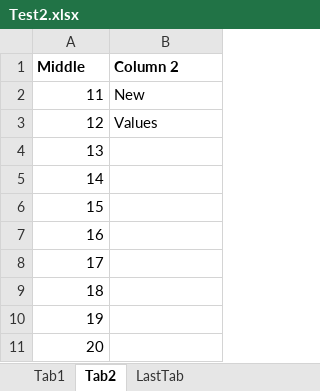
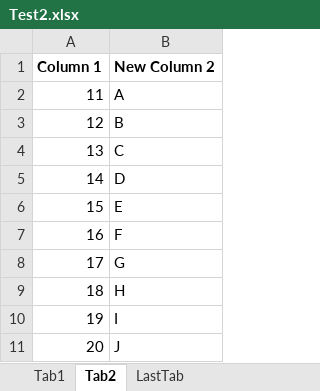
Before and after one commit to nationalarchives/ctd-python-libs, an Excel workbook: data/Test2.xlsx, sheet Tab2, drawn as a sheet; values as stored, in another font and other column widths than the file's, no borders; removed rows and columns are numbered as before the commit, all else as after; the diff names each change by its address in the sheet, - before the commit and + after, or states it on an @@ line.

Commit message:
Version 3.0 - added changing column names
Added function to change the column headers, tweaked to include changes and added tests for new functionality

```diff
--- a/data/Test2.xlsx (sheet Tab2)
+++ b/data/Test2.xlsx (sheet Tab2)
-row 1: Middle | Column 2
+row 1: Column 1 | New Column 2
-B2: New
+B2: A
-B3: Values
+B3: B
-B4: (empty)
+B4: C
-B5: (empty)
+B5: D
-B6: (empty)
+B6: E
-B7: (empty)
+B7: F
-B8: (empty)
+B8: G
-B9: (empty)
+B9: H
-B10: (empty)
+B10: I
-B11: (empty)
+B11: J
```
Also changed, not shown: sheet LastTab, sheet Tab1, 5 other files.
